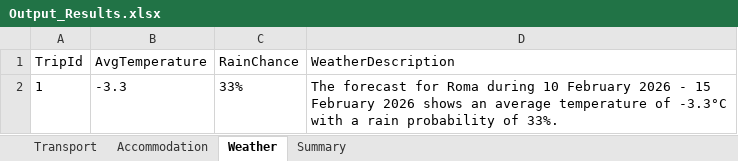
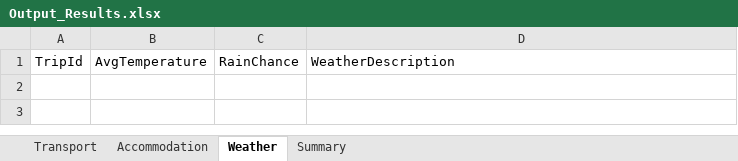
Before and after one commit to andreiOpran/Trip-Planner-Bot, an Excel workbook: Data/Output_Results.xlsx, sheet Weather, drawn as a sheet; values as stored, in another font and other column widths than the file's, no borders; the diff names each change by its address in the sheet, - before the commit and + after, or states it on an @@ line.

```diff
--- a/Data/Output_Results.xlsx (sheet Weather)
+++ b/Data/Output_Results.xlsx (sheet Weather)
-row 2: 1 | -3.3 | 33% | The forecast for Roma during 10 February 2026 - 15 February 2026 shows an average temperature of -3.3°C with a rain probability of 33%.
```
Also changed, not shown: sheet Accommodation, sheet Transport, sheet Summary, 21 other files.
